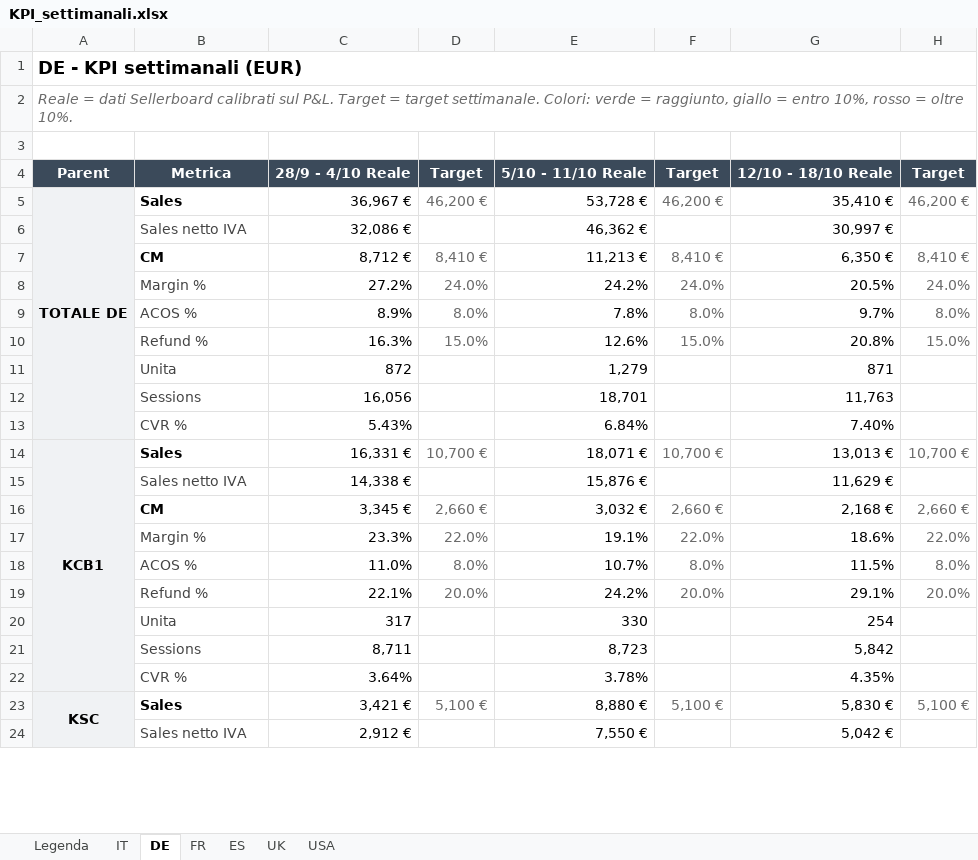
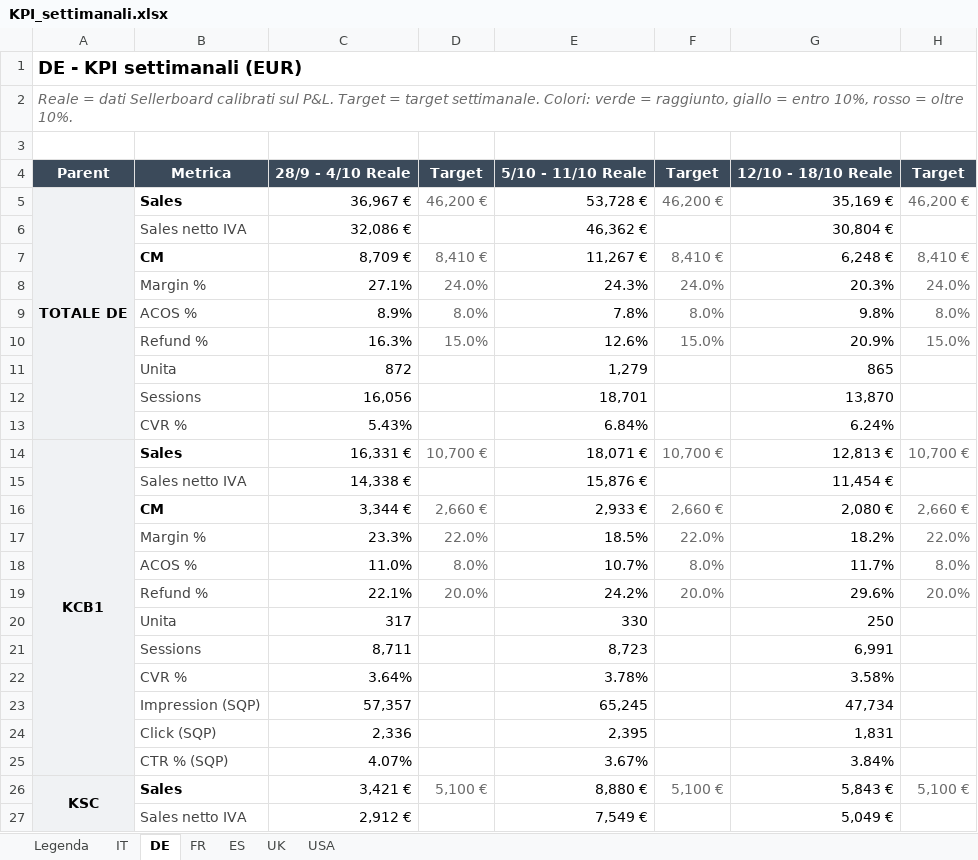
Before and after one commit to antimocoppola/kcb-dashboard-cloud, an Excel workbook: docs/KPI_settimanali.xlsx, sheet DE, drawn as a sheet; only a part is shown; values as stored, in another font and other column widths than the file's, no borders; conditional formats not drawn; addresses are those after the commit; the diff covers the shown part only; the diff names each change by its address in the sheet, - before the commit and + after, or states it on an @@ line.

```diff
--- a/docs/KPI_settimanali.xlsx (sheet DE)
+++ b/docs/KPI_settimanali.xlsx (sheet DE)
-G5: 35,410 €
+G5: 35,169 €
-G6: 30,997 €
+G6: 30,804 €
-C7: 8,712 €
+C7: 8,709 €
-E7: 11,213 €
+E7: 11,267 €
-G7: 6,350 €
+G7: 6,248 €
-C8: 27.2%
+C8: 27.1%
-E8: 24.2%
+E8: 24.3%
-G8: 20.5%
+G8: 20.3%
-G9: 9.7%
+G9: 9.8%
-G10: 20.8%
+G10: 20.9%
-G11: 871
+G11: 865
-G12: 11,763
+G12: 13,870
-G13: 7.40%
+G13: 6.24%
-G14: 13,013 €
+G14: 12,813 €
-G15: 11,629 €
+G15: 11,454 €
-C16: 3,345 €
+C16: 3,344 €
-E16: 3,032 €
+E16: 2,933 €
-G16: 2,168 €
+G16: 2,080 €
-E17: 19.1%
+E17: 18.5%
-G17: 18.6%
+G17: 18.2%
-G18: 11.5%
+G18: 11.7%
-G19: 29.1%
+G19: 29.6%
-G20: 254
+G20: 250
-G21: 5,842
+G21: 6,991
-G22: 4.35%
+G22: 3.58%
+row 23:  | Impression (SQP) | 57,357 |  | 65,245 |  | 47,734
+row 24:  | Click (SQP) | 2,336 |  | 2,395 |  | 1,831
+row 25:  | CTR % (SQP) | 4.07% |  | 3.67% |  | 3.84%
-G26: 5,830 €
+G26: 5,843 €
-E27: 7,550 €
+E27: 7,549 €
-G27: 5,042 €
+G27: 5,049 €
```
Also changed, not shown: 15 added rows and 36 edited cells elsewhere in this sheet, sheet ES, sheet IT, sheet FR, sheet USA, sheet UK, sheet Legenda, 2 other files.
